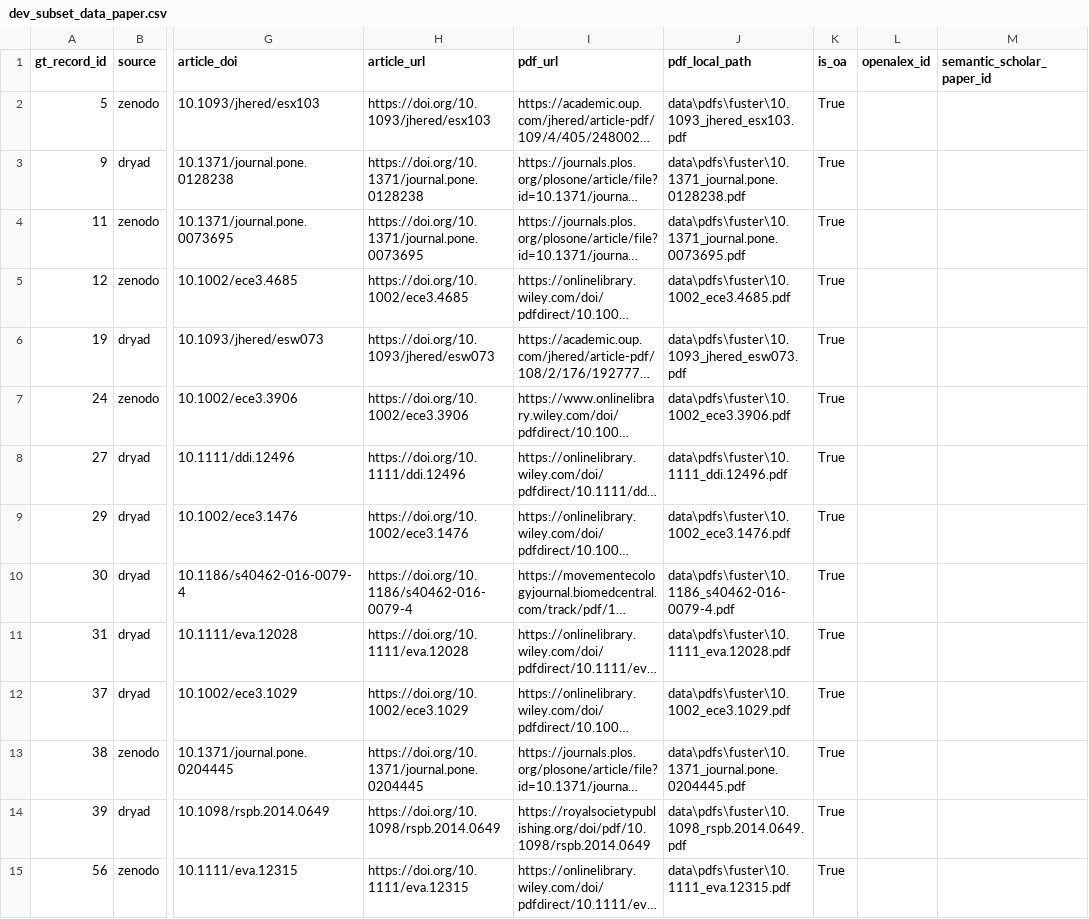
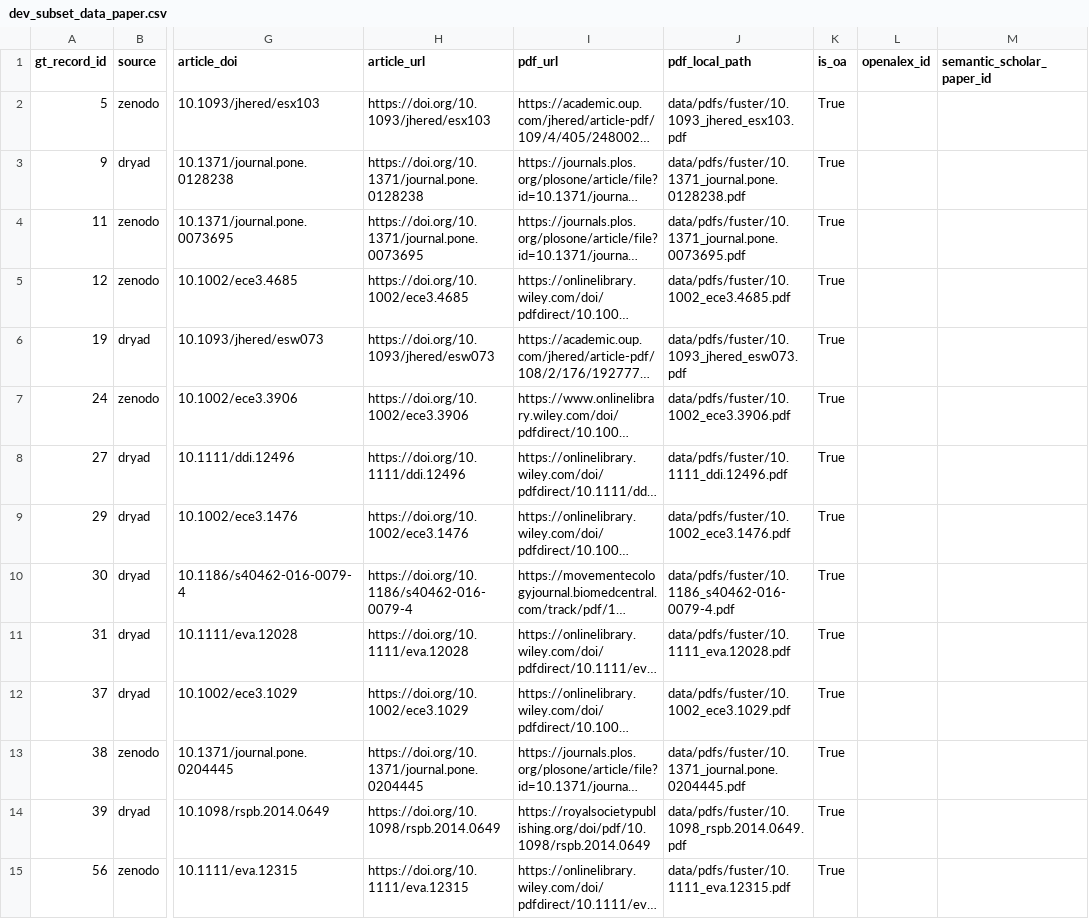
Before and after one commit to BiodiversiteQuebec/llm_metadata, a CSV file: data/manifests/dev_subset_data_paper.csv, drawn as a sheet; only a part is shown, gaps mark what is left out; long unchanged cells end in …; the diff covers the shown part only; the diff names each change by its address in the sheet, - before the commit and + after, or states it on an @@ line.

```diff
--- a/data/manifests/dev_subset_data_paper.csv
+++ b/data/manifests/dev_subset_data_paper.csv
-J2 (pdf_local_path): data\pdfs\fuster\10.1093_jhered_esx103.pdf
+J2 (pdf_local_path): data/pdfs/fuster/10.1093_jhered_esx103.pdf
-J3 (pdf_local_path): data\pdfs\fuster\10.1371_journal.pone.0128238.pdf
+J3 (pdf_local_path): data/pdfs/fuster/10.1371_journal.pone.0128238.pdf
-J4 (pdf_local_path): data\pdfs\fuster\10.1371_journal.pone.0073695.pdf
+J4 (pdf_local_path): data/pdfs/fuster/10.1371_journal.pone.0073695.pdf
-J5 (pdf_local_path): data\pdfs\fuster\10.1002_ece3.4685.pdf
+J5 (pdf_local_path): data/pdfs/fuster/10.1002_ece3.4685.pdf
-J6 (pdf_local_path): data\pdfs\fuster\10.1093_jhered_esw073.pdf
+J6 (pdf_local_path): data/pdfs/fuster/10.1093_jhered_esw073.pdf
-J7 (pdf_local_path): data\pdfs\fuster\10.1002_ece3.3906.pdf
+J7 (pdf_local_path): data/pdfs/fuster/10.1002_ece3.3906.pdf
-J8 (pdf_local_path): data\pdfs\fuster\10.1111_ddi.12496.pdf
+J8 (pdf_local_path): data/pdfs/fuster/10.1111_ddi.12496.pdf
-J9 (pdf_local_path): data\pdfs\fuster\10.1002_ece3.1476.pdf
+J9 (pdf_local_path): data/pdfs/fuster/10.1002_ece3.1476.pdf
-J10 (pdf_local_path): data\pdfs\fuster\10.1186_s40462-016-0079-4.pdf
+J10 (pdf_local_path): data/pdfs/fuster/10.1186_s40462-016-0079-4.pdf
-J11 (pdf_local_path): data\pdfs\fuster\10.1111_eva.12028.pdf
+J11 (pdf_local_path): data/pdfs/fuster/10.1111_eva.12028.pdf
-J12 (pdf_local_path): data\pdfs\fuster\10.1002_ece3.1029.pdf
+J12 (pdf_local_path): data/pdfs/fuster/10.1002_ece3.1029.pdf
-J13 (pdf_local_path): data\pdfs\fuster\10.1371_journal.pone.0204445.pdf
+J13 (pdf_local_path): data/pdfs/fuster/10.1371_journal.pone.0204445.pdf
-J14 (pdf_local_path): data\pdfs\fuster\10.1098_rspb.2014.0649.pdf
+J14 (pdf_local_path): data/pdfs/fuster/10.1098_rspb.2014.0649.pdf
-J15 (pdf_local_path): data\pdfs\fuster\10.1111_eva.12315.pdf
+J15 (pdf_local_path): data/pdfs/fuster/10.1111_eva.12315.pdf
```
Also changed, not shown: 16 edited cells elsewhere in this file, 5 other files.
